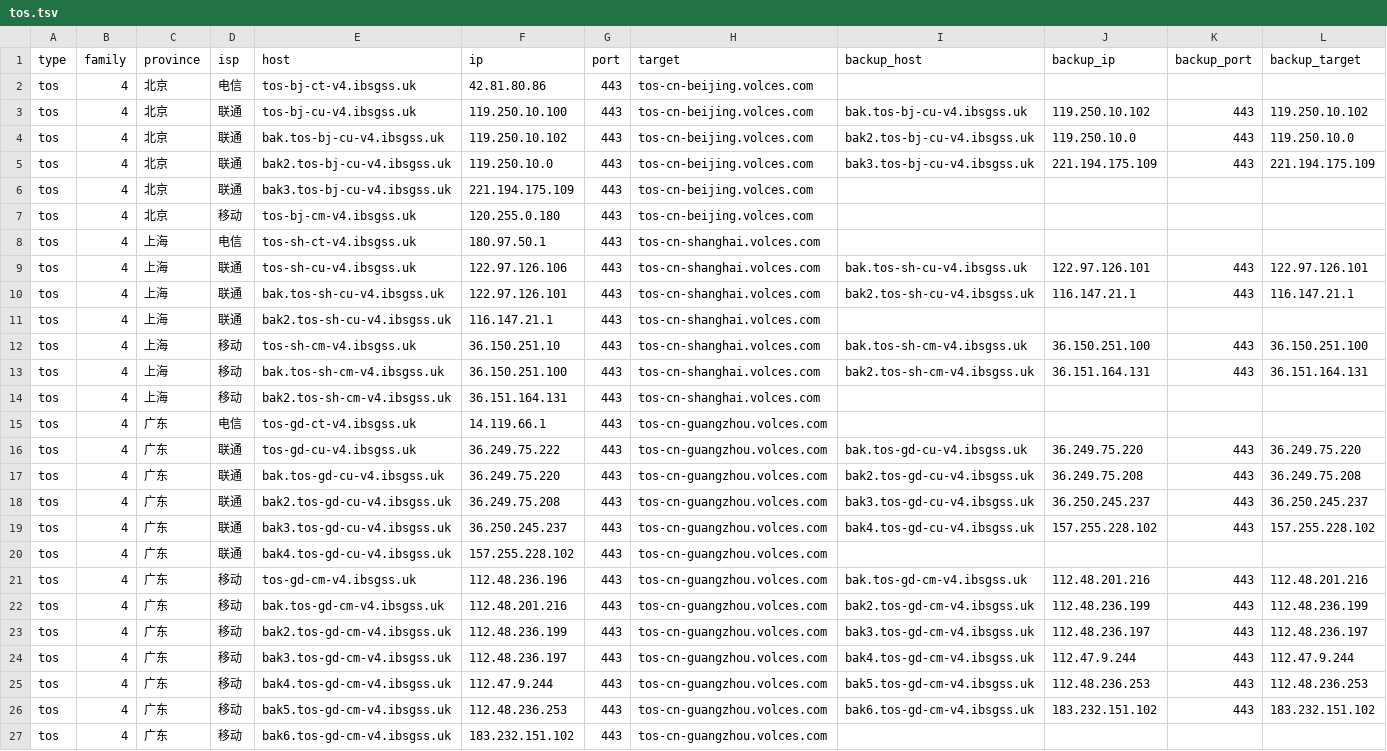
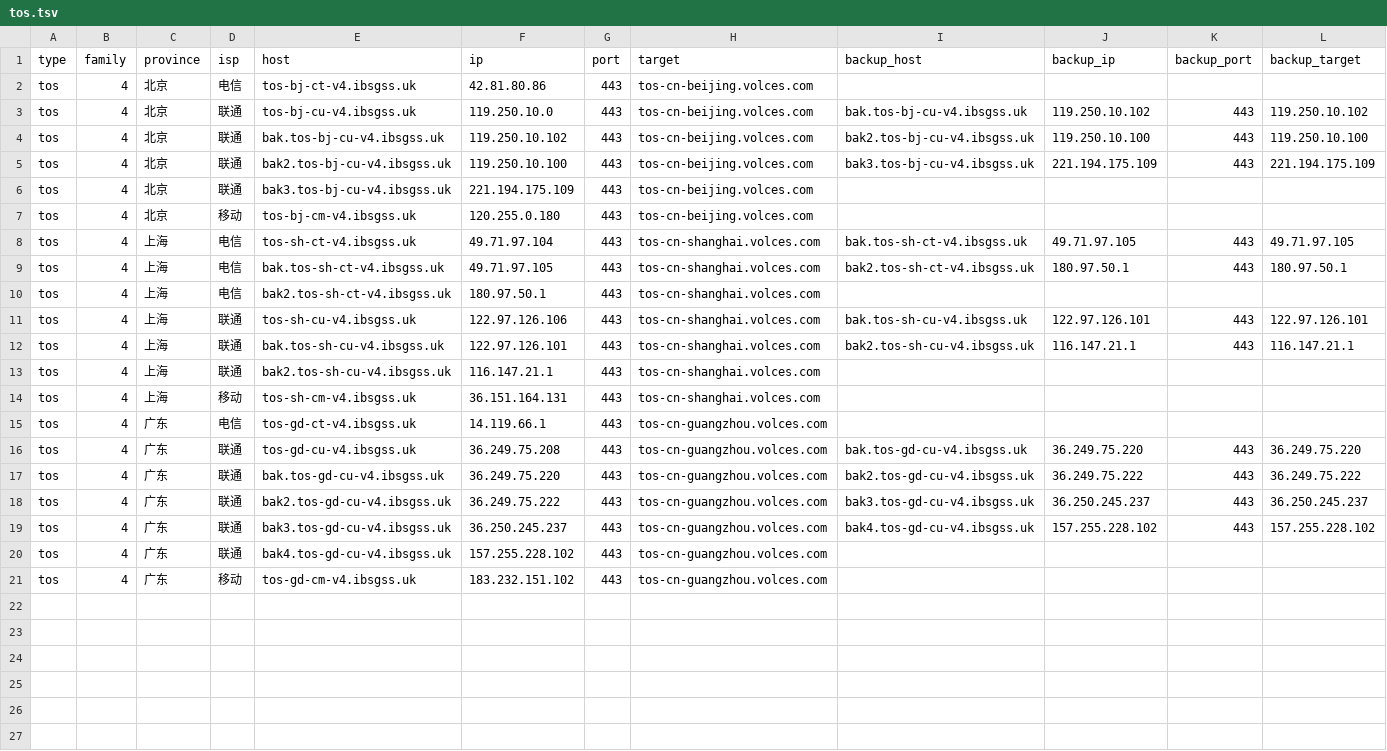
Before and after one commit to Tozward/TcpQuality, a TSV file: nodes/tos.tsv, drawn as a sheet.

```diff
--- a/nodes/tos.tsv
+++ b/nodes/tos.tsv
@@ -2,8 +2,10 @@ type	family	province	isp	host	ip	port	target	backup_host	backup_ip	backup_port	b
 tos	4	北京	电信	tos-bj-ct-v4.ibsgss.uk	42.81.80.86	443	tos-cn-beijing.volces.com				
-tos	4	北京	联通	tos-bj-cu-v4.ibsgss.uk	119.250.10.100	443	tos-cn-beijing.volces.com	bak.tos-bj-cu-v4.ibsgss.uk	119.250.10.102	443	119.250.10.102
-tos	4	北京	联通	bak.tos-bj-cu-v4.ibsgss.uk	119.250.10.102	443	tos-cn-beijing.volces.com	bak2.tos-bj-cu-v4.ibsgss.uk	119.250.10.0	443	119.250.10.0
-tos	4	北京	联通	bak2.tos-bj-cu-v4.ibsgss.uk	119.250.10.0	443	tos-cn-beijing.volces.com	bak3.tos-bj-cu-v4.ibsgss.uk	221.194.175.109	443	221.194.175.109
+tos	4	北京	联通	tos-bj-cu-v4.ibsgss.uk	119.250.10.0	443	tos-cn-beijing.volces.com	bak.tos-bj-cu-v4.ibsgss.uk	119.250.10.102	443	119.250.10.102
+tos	4	北京	联通	bak.tos-bj-cu-v4.ibsgss.uk	119.250.10.102	443	tos-cn-beijing.volces.com	bak2.tos-bj-cu-v4.ibsgss.uk	119.250.10.100	443	119.250.10.100
+tos	4	北京	联通	bak2.tos-bj-cu-v4.ibsgss.uk	119.250.10.100	443	tos-cn-beijing.volces.com	bak3.tos-bj-cu-v4.ibsgss.uk	221.194.175.109	443	221.194.175.109
 tos	4	北京	联通	bak3.tos-bj-cu-v4.ibsgss.uk	221.194.175.109	443	tos-cn-beijing.volces.com				
 tos	4	北京	移动	tos-bj-cm-v4.ibsgss.uk	120.255.0.180	443	tos-cn-beijing.volces.com				
-tos	4	上海	电信	tos-sh-ct-v4.ibsgss.uk	180.97.50.1	443	tos-cn-shanghai.volces.com				
+tos	4	上海	电信	tos-sh-ct-v4.ibsgss.uk	49.71.97.104	443	tos-cn-shanghai.volces.com	bak.tos-sh-ct-v4.ibsgss.uk	49.71.97.105	443	49.71.97.105
+tos	4	上海	电信	bak.tos-sh-ct-v4.ibsgss.uk	49.71.97.105	443	tos-cn-shanghai.volces.com	bak2.tos-sh-ct-v4.ibsgss.uk	180.97.50.1	443	180.97.50.1
+tos	4	上海	电信	bak2.tos-sh-ct-v4.ibsgss.uk	180.97.50.1	443	tos-cn-shanghai.volces.com				
 tos	4	上海	联通	tos-sh-cu-v4.ibsgss.uk	122.97.126.106	443	tos-cn-shanghai.volces.com	bak.tos-sh-cu-v4.ibsgss.uk	122.97.126.101	443	122.97.126.101
@@ -11,17 +13,9 @@ tos	4	上海	联通	bak.tos-sh-cu-v4.ibsgss.uk	122.97.126.101	443	tos-cn-shangha
 tos	4	上海	联通	bak2.tos-sh-cu-v4.ibsgss.uk	116.147.21.1	443	tos-cn-shanghai.volces.com				
-tos	4	上海	移动	tos-sh-cm-v4.ibsgss.uk	36.150.251.10	443	tos-cn-shanghai.volces.com	bak.tos-sh-cm-v4.ibsgss.uk	36.150.251.100	443	36.150.251.100
-tos	4	上海	移动	bak.tos-sh-cm-v4.ibsgss.uk	36.150.251.100	443	tos-cn-shanghai.volces.com	bak2.tos-sh-cm-v4.ibsgss.uk	36.151.164.131	443	36.151.164.131
-tos	4	上海	移动	bak2.tos-sh-cm-v4.ibsgss.uk	36.151.164.131	443	tos-cn-shanghai.volces.com				
+tos	4	上海	移动	tos-sh-cm-v4.ibsgss.uk	36.151.164.131	443	tos-cn-shanghai.volces.com				
 tos	4	广东	电信	tos-gd-ct-v4.ibsgss.uk	14.119.66.1	443	tos-cn-guangzhou.volces.com				
-tos	4	广东	联通	tos-gd-cu-v4.ibsgss.uk	36.249.75.222	443	tos-cn-guangzhou.volces.com	bak.tos-gd-cu-v4.ibsgss.uk	36.249.75.220	443	36.249.75.220
-tos	4	广东	联通	bak.tos-gd-cu-v4.ibsgss.uk	36.249.75.220	443	tos-cn-guangzhou.volces.com	bak2.tos-gd-cu-v4.ibsgss.uk	36.249.75.208	443	36.249.75.208
-tos	4	广东	联通	bak2.tos-gd-cu-v4.ibsgss.uk	36.249.75.208	443	tos-cn-guangzhou.volces.com	bak3.tos-gd-cu-v4.ibsgss.uk	36.250.245.237	443	36.250.245.237
+tos	4	广东	联通	tos-gd-cu-v4.ibsgss.uk	36.249.75.208	443	tos-cn-guangzhou.volces.com	bak.tos-gd-cu-v4.ibsgss.uk	36.249.75.220	443	36.249.75.220
+tos	4	广东	联通	bak.tos-gd-cu-v4.ibsgss.uk	36.249.75.220	443	tos-cn-guangzhou.volces.com	bak2.tos-gd-cu-v4.ibsgss.uk	36.249.75.222	443	36.249.75.222
+tos	4	广东	联通	bak2.tos-gd-cu-v4.ibsgss.uk	36.249.75.222	443	tos-cn-guangzhou.volces.com	bak3.tos-gd-cu-v4.ibsgss.uk	36.250.245.237	443	36.250.245.237
 tos	4	广东	联通	bak3.tos-gd-cu-v4.ibsgss.uk	36.250.245.237	443	tos-cn-guangzhou.volces.com	bak4.tos-gd-cu-v4.ibsgss.uk	157.255.228.102	443	157.255.228.102
 tos	4	广东	联通	bak4.tos-gd-cu-v4.ibsgss.uk	157.255.228.102	443	tos-cn-guangzhou.volces.com				
-tos	4	广东	移动	tos-gd-cm-v4.ibsgss.uk	112.48.236.196	443	tos-cn-guangzhou.volces.com	bak.tos-gd-cm-v4.ibsgss.uk	112.48.201.216	443	112.48.201.216
-tos	4	广东	移动	bak.tos-gd-cm-v4.ibsgss.uk	112.48.201.216	443	tos-cn-guangzhou.volces.com	bak2.tos-gd-cm-v4.ibsgss.uk	112.48.236.199	443	112.48.236.199
-tos	4	广东	移动	bak2.tos-gd-cm-v4.ibsgss.uk	112.48.236.199	443	tos-cn-guangzhou.volces.com	bak3.tos-gd-cm-v4.ibsgss.uk	112.48.236.197	443	112.48.236.197
-tos	4	广东	移动	bak3.tos-gd-cm-v4.ibsgss.uk	112.48.236.197	443	tos-cn-guangzhou.volces.com	bak4.tos-gd-cm-v4.ibsgss.uk	112.47.9.244	443	112.47.9.244
-tos	4	广东	移动	bak4.tos-gd-cm-v4.ibsgss.uk	112.47.9.244	443	tos-cn-guangzhou.volces.com	bak5.tos-gd-cm-v4.ibsgss.uk	112.48.236.253	443	112.48.236.253
-tos	4	广东	移动	bak5.tos-gd-cm-v4.ibsgss.uk	112.48.236.253	443	tos-cn-guangzhou.volces.com	bak6.tos-gd-cm-v4.ibsgss.uk	183.232.151.102	443	183.232.151.102
-tos	4	广东	移动	bak6.tos-gd-cm-v4.ibsgss.uk	183.232.151.102	443	tos-cn-guangzhou.volces.com				
+tos	4	广东	移动	tos-gd-cm-v4.ibsgss.uk	183.232.151.102	443	tos-cn-guangzhou.volces.com				
```
Also changed, not shown: nodes/all.tsv, nodes/cdn.tsv, 4 other files.
